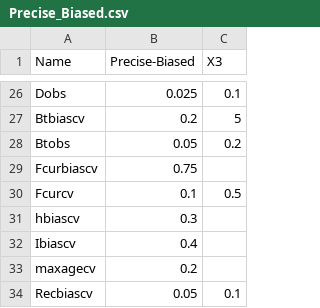
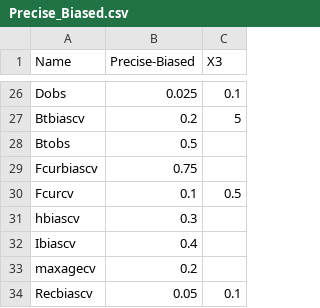
Before and after one commit to Blue-Matter/MSEtool, a CSV file: build_tools/Objects/Obs/Precise_Biased.csv, drawn as a sheet; only a part is shown, gaps mark what is left out.

```diff
--- a/build_tools/Objects/Obs/Precise_Biased.csv
+++ b/build_tools/Objects/Obs/Precise_Biased.csv
@@ -27,3 +27,3 @@ Dobs,0.025,0.1
 Btbiascv,0.2,5
-Btobs,0.05,0.2
+Btobs,0.5,
 Fcurbiascv,0.75,
```
Also changed, not shown: build_tools/Objects/Obs/Generic_Obs.csv, build_tools/Objects/Obs/Imprecise_Biased.csv, 3 other files.
